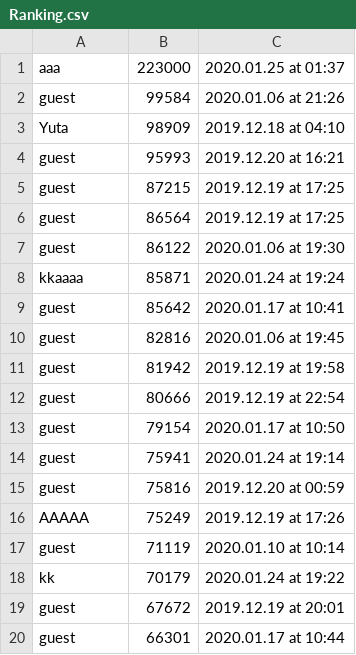
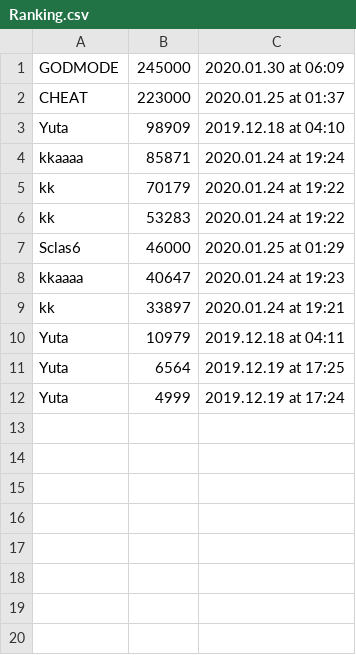
Before and after one commit to Sclas6/csprog8, a CSV file: csv/Ranking.csv, drawn as a sheet; only a part is shown; the shorter side is filled out with more unchanged rows; the diff covers the shown part only.

```diff
--- a/csv/Ranking.csv
+++ b/csv/Ranking.csv
@@ -1,20 +1,5 @@
-aaa,223000,2020.01.25 at 01:37
-guest,99584,2020.01.06 at 21:26
+GODMODE,245000,2020.01.30 at 06:09
+CHEAT,223000,2020.01.25 at 01:37
 Yuta,98909,2019.12.18 at 04:10
-guest,95993,2019.12.20 at 16:21
-guest,87215,2019.12.19 at 17:25
-guest,86564,2019.12.19 at 17:25
-guest,86122,2020.01.06 at 19:30
 kkaaaa,85871,2020.01.24 at 19:24
-guest,85642,2020.01.17 at 10:41
-guest,82816,2020.01.06 at 19:45
-guest,81942,2019.12.19 at 19:58
-guest,80666,2019.12.19 at 22:54
-guest,79154,2020.01.17 at 10:50
-guest,75941,2020.01.24 at 19:14
-guest,75816,2019.12.20 at 00:59
-AAAAA,75249,2019.12.19 at 17:26
-guest,71119,2020.01.10 at 10:14
 kk,70179,2020.01.24 at 19:22
-guest,67672,2019.12.19 at 20:01
-guest,66301,2020.01.17 at 10:44
```
Also changed, not shown: 25 removed rows elsewhere in this file, csv/ScoreList.csv, 32 other files.
